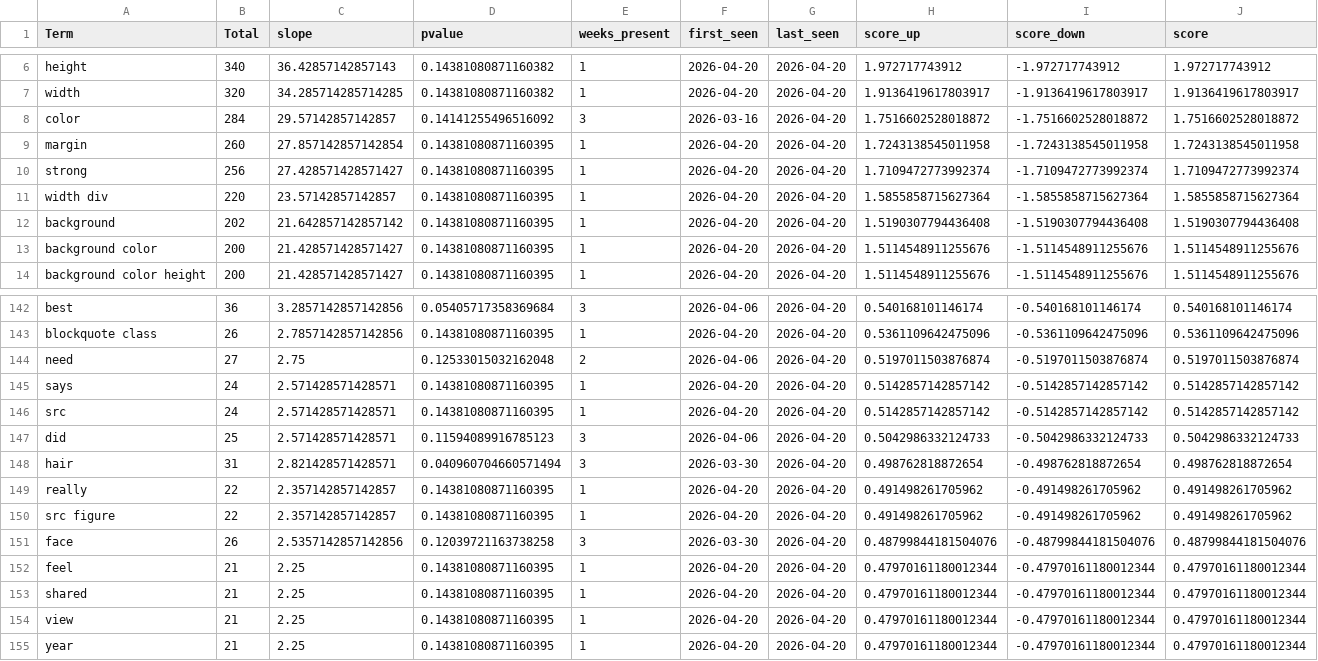
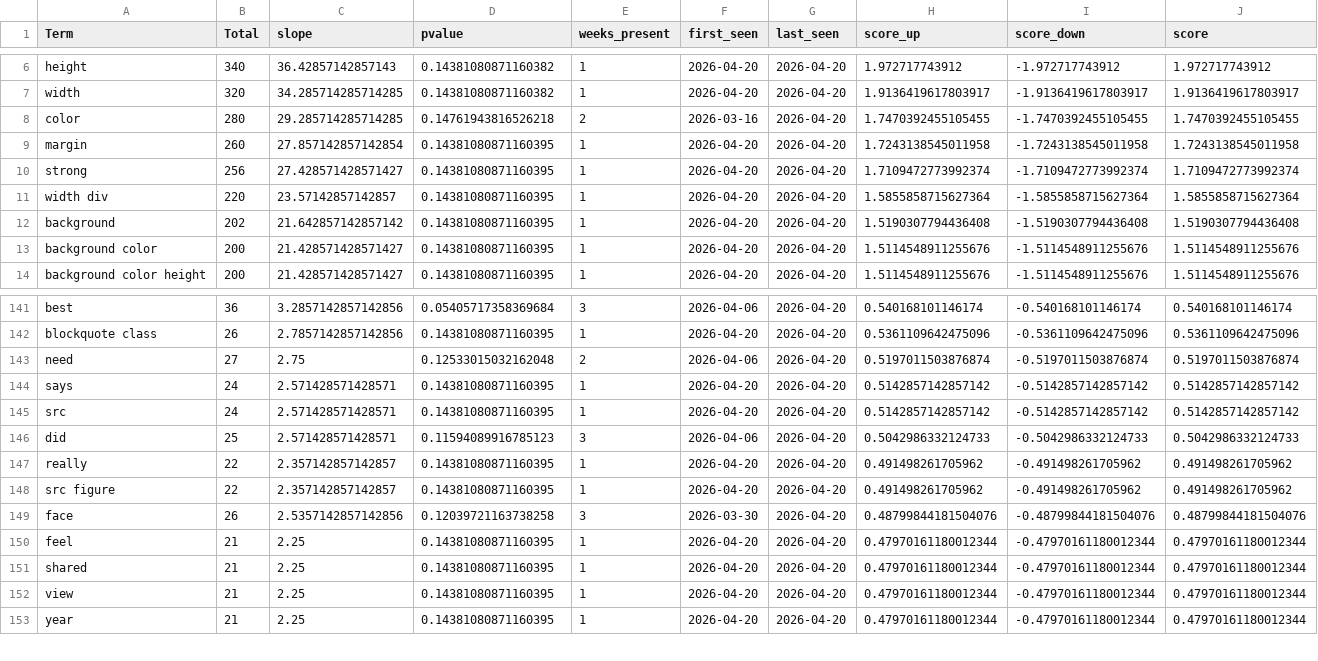
Before and after one commit to prettylittledata/prettylittledata, a CSV file: data/beauty_new_terms.csv, drawn as a sheet; only a part is shown, gaps mark what is left out; the diff covers the shown part only.

```diff
--- a/data/beauty_new_terms.csv
+++ b/data/beauty_new_terms.csv
@@ -7,3 +7,3 @@ height,340,36.42857142857143,0.14381080871160382,1,2026-04-20,2026-04-20,1.97271
 width,320,34.285714285714285,0.14381080871160382,1,2026-04-20,2026-04-20,1.9136419617803917,-1.9136419617803917,1.9136419617803917
-color,284,29.57142857142857,0.14141255496516092,3,2026-03-16,2026-04-20,1.7516602528018872,-1.7516602528018872,1.7516602528018872
+color,280,29.285714285714285,0.14761943816526218,2,2026-03-16,2026-04-20,1.7470392455105455,-1.7470392455105455,1.7470392455105455
 margin,260,27.857142857142854,0.14381080871160395,1,2026-04-20,2026-04-20,1.7243138545011958,-1.7243138545011958,1.7243138545011958
@@ -147,3 +146,2 @@ src,24,2.571428571428571,0.14381080871160395,1,2026-04-20,2026-04-20,0.514285714
 did,25,2.571428571428571,0.11594089916785123,3,2026-04-06,2026-04-20,0.5042986332124733,-0.5042986332124733,0.5042986332124733
-hair,31,2.821428571428571,0.040960704660571494,3,2026-03-30,2026-04-20,0.498762818872654,-0.498762818872654,0.498762818872654
 really,22,2.357142857142857,0.14381080871160395,1,2026-04-20,2026-04-20,0.491498261705962,-0.491498261705962,0.491498261705962
```
Also changed, not shown: 4 added rows and 3 removed rows elsewhere in this file, data/beauty_all_raw.csv, data/beauty_decreasing_terms.csv, 3 other files.
